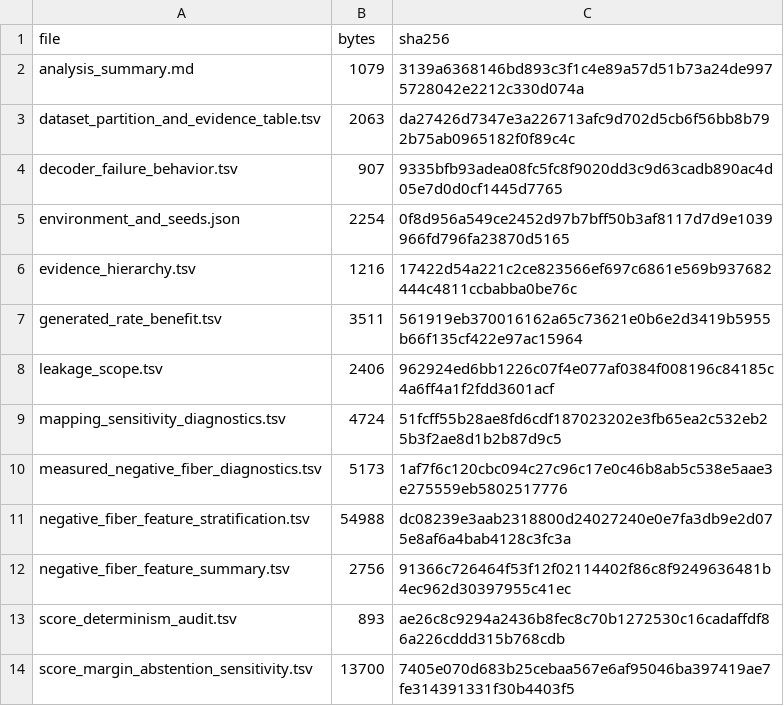
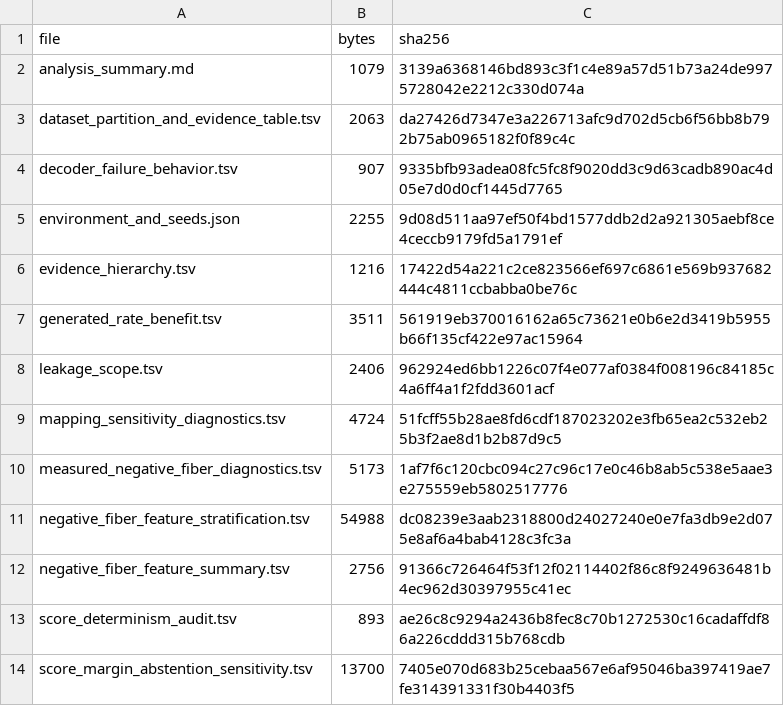
Before and after one commit to nessajzhang/exact-reversible-choice-coding, a TSV file: papers/paper2_thermodynamic_risk_coding/bioinformatics_reframe/major_revision_diagnostics/sha256_manifest.tsv, drawn as a sheet.

```diff
--- a/papers/paper2_thermodynamic_risk_coding/bioinformatics_reframe/major_revision_diagnostics/sha256_manifest.tsv
+++ b/papers/paper2_thermodynamic_risk_coding/bioinformatics_reframe/major_revision_diagnostics/sha256_manifest.tsv
@@ -4,3 +4,3 @@ dataset_partition_and_evidence_table.tsv	2063	da27426d7347e3a226713afc9d702d5cb6
 decoder_failure_behavior.tsv	907	9335bfb93adea08fc5fc8f9020dd3c9d63cadb890ac4d05e7d0d0cf1445d7765
-environment_and_seeds.json	2254	0f8d956a549ce2452d97b7bff50b3af8117d7d9e1039966fd796fa23870d5165
+environment_and_seeds.json	2255	9d08d511aa97ef50f4bd1577ddb2d2a921305aebf8ce4ceccb9179fd5a1791ef
 evidence_hierarchy.tsv	1216	17422d54a221c2ce823566ef697c6861e569b937682444c4811ccbabba0be76c
```
Also changed, not shown: papers/paper2_thermodynamic_risk_coding/bioinformatics_reframe/external_mapping_sensitivity/sha256_manifest.tsv, 37 other files.
